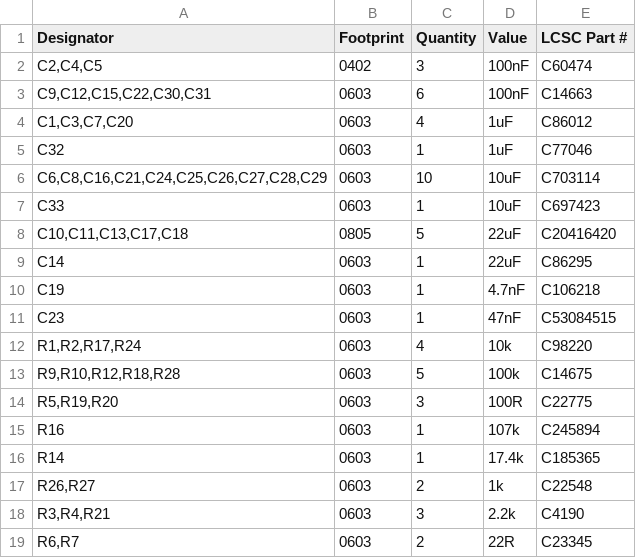
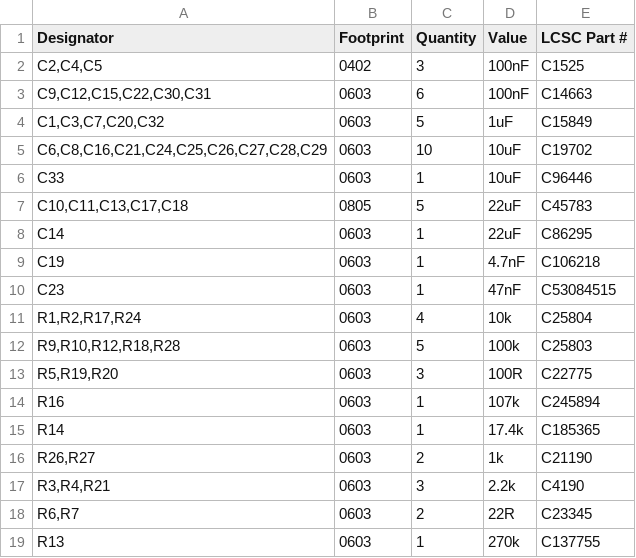
Before and after one commit to michael201110/cryobelt, a CSV file: production/bom.csv, drawn as a sheet; only a part is shown; the shorter side is filled out with more unchanged rows.

```diff
--- a/production/bom.csv
+++ b/production/bom.csv
@@ -1,9 +1,8 @@
 "Designator","Footprint","Quantity","Value","LCSC Part #"
-"C2,C4,C5","0402","3","100nF","C60474"
+"C2,C4,C5","0402","3","100nF","C1525"
 "C9,C12,C15,C22,C30,C31","0603","6","100nF","C14663"
-"C1,C3,C7,C20","0603","4","1uF","C86012"
-"C32","0603","1","1uF","C77046"
-"C6,C8,C16,C21,C24,C25,C26,C27,C28,C29","0603","10","10uF","C703114"
-"C33","0603","1","10uF","C697423"
-"C10,C11,C13,C17,C18","0805","5","22uF","C20416420"
+"C1,C3,C7,C20,C32","0603","5","1uF","C15849"
+"C6,C8,C16,C21,C24,C25,C26,C27,C28,C29","0603","10","10uF","C19702"
+"C33","0603","1","10uF","C96446"
+"C10,C11,C13,C17,C18","0805","5","22uF","C45783"
 "C14","0603","1","22uF","C86295"
@@ -11,4 +10,4 @@
 "C23","0603","1","47nF","C53084515"
-"R1,R2,R17,R24","0603","4","10k","C98220"
-"R9,R10,R12,R18,R28","0603","5","100k","C14675"
+"R1,R2,R17,R24","0603","4","10k","C25804"
+"R9,R10,R12,R18,R28","0603","5","100k","C25803"
 "R5,R19,R20","0603","3","100R","C22775"
@@ -16,3 +15,3 @@
 "R14","0603","1","17.4k","C185365"
-"R26,R27","0603","2","1k","C22548"
+"R26,R27","0603","2","1k","C21190"
 "R3,R4,R21","0603","3","2.2k","C4190"
```
Also changed, not shown: production/jlcpcb_bom.csv, production/jlcpcb_sourcing.csv, 4 other files.
